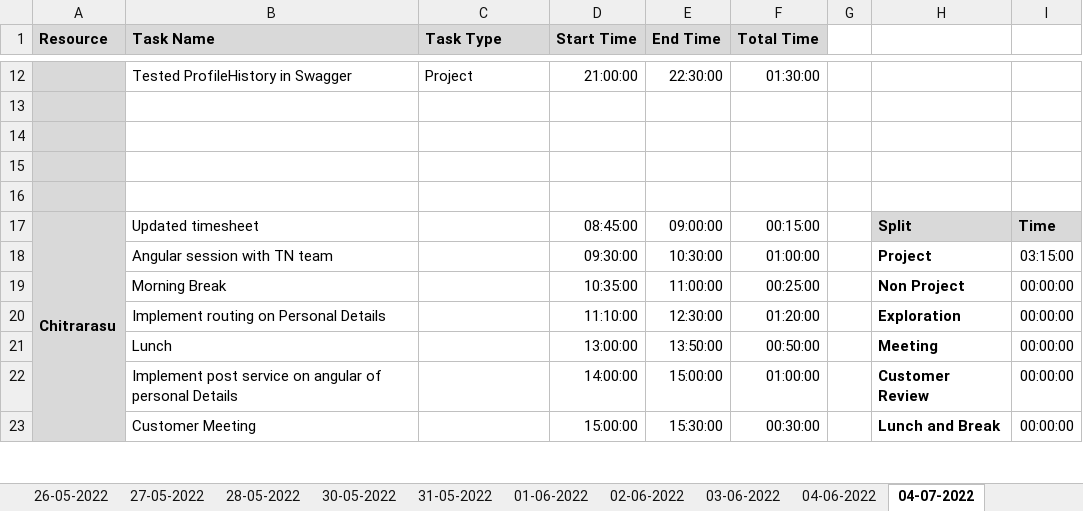
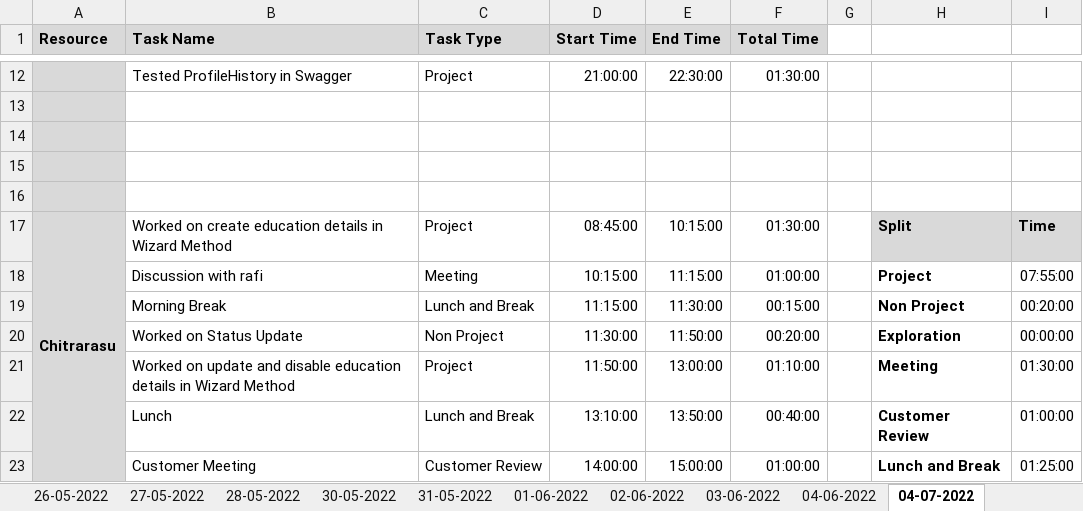
Before and after one commit to AspireTeamGenesis/Profile_Management, an Excel workbook: Process/Timesheet/PTW-TimeSheet.xlsx, sheet 04-07-2022, drawn as a sheet; only a part is shown, gaps mark what is left out; values as stored, in another font and other column widths than the file's, no borders; conditional formats not drawn; removed rows and columns are numbered as before the commit, all else as after; the diff covers the shown part only; the diff names each change by its address in the sheet, - before the commit and + after, or states it on an @@ line.

Commit message:
Updated TimeSheet

```diff
--- a/Process/Timesheet/PTW-TimeSheet.xlsx (sheet 04-07-2022)
+++ b/Process/Timesheet/PTW-TimeSheet.xlsx (sheet 04-07-2022)
-B17 (Task Name): Updated timesheet
+B17 (Task Name): Worked on create education details in Wizard Method
-C17 (Task Type): (empty)
+C17 (Task Type): Project
-E17 (End Time): 09:00:00
+E17 (End Time): 10:15:00
-F17 (Total Time): 00:15:00
+F17 (Total Time): 01:30:00
-row 18:  | Angular session with TN team |  | 09:30:00 | 10:30:00 | 01:00:00 |  | Project | 03:15:00
+row 18:  | Discussion with rafi | Meeting | 10:15:00 | 11:15:00 | 01:00:00 |  | Project | 07:55:00
-C19 (Task Type): (empty)
+C19 (Task Type): Lunch and Break
-D19 (Start Time): 10:35:00
+D19 (Start Time): 11:15:00
-E19 (End Time): 11:00:00
+E19 (End Time): 11:30:00
-F19 (Total Time): 00:25:00
+F19 (Total Time): 00:15:00
-I19: 00:00:00
+I19: 00:20:00
-B20 (Task Name): Implement routing on Personal Details
+B20 (Task Name): Worked on Status Update
-C20 (Task Type): (empty)
+C20 (Task Type): Non Project
-D20 (Start Time): 11:10:00
+D20 (Start Time): 11:30:00
-E20 (End Time): 12:30:00
+E20 (End Time): 11:50:00
-F20 (Total Time): 01:20:00
+F20 (Total Time): 00:20:00
+row 21:  | Worked on update and disable education details in Wizard Method | Project | 11:50:00 | 13:00:00 | 01:10:00 |  | Meeting | 01:30:00
-C22 (Task Type): (empty)
+C22 (Task Type): Lunch and Break
-D22 (Start Time): 13:00:00
+D22 (Start Time): 13:10:00
-F22 (Total Time): 00:50:00
+F22 (Total Time): 00:40:00
-H22: Meeting
+H22: Customer Review
-I22: 00:00:00
+I22: 01:00:00
-row 22:  | Implement post service on angular of personal Details |  | 14:00:00 | 15:00:00 | 01:00:00 |  | Customer Review | 00:00:00
-C23 (Task Type): (empty)
+C23 (Task Type): Customer Review
-D23 (Start Time): 15:00:00
+D23 (Start Time): 14:00:00
-E23 (End Time): 15:30:00
+E23 (End Time): 15:00:00
-F23 (Total Time): 00:30:00
+F23 (Total Time): 01:00:00
-I23: 00:00:00
+I23: 01:25:00
```
Also changed, not shown: 2 added rows, 2 removed rows and 9 edited cells elsewhere in this sheet, formulas that keep their value.
